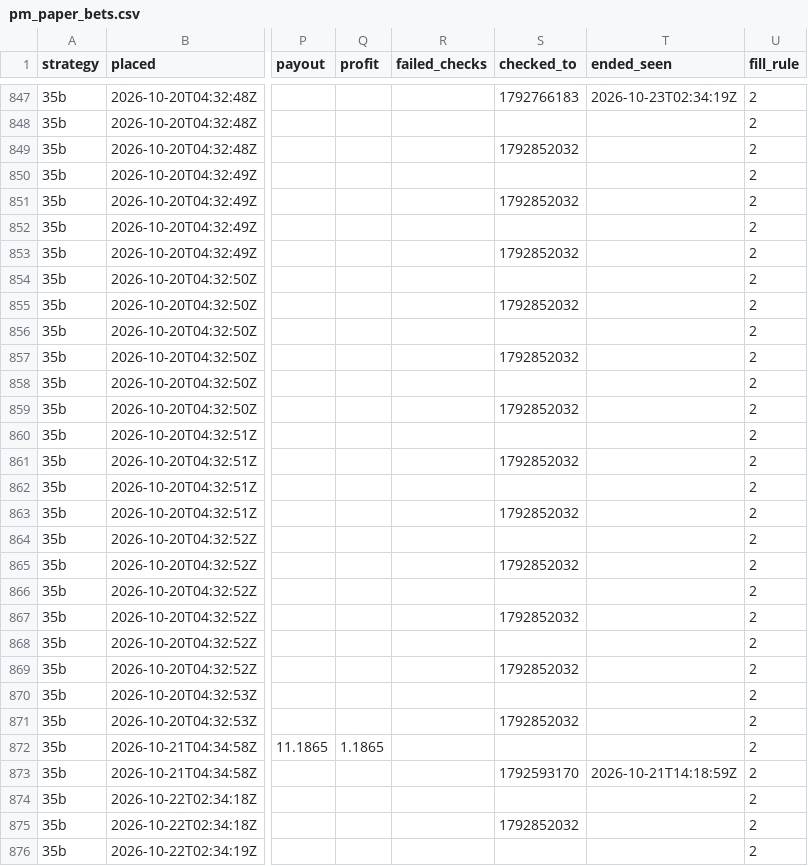
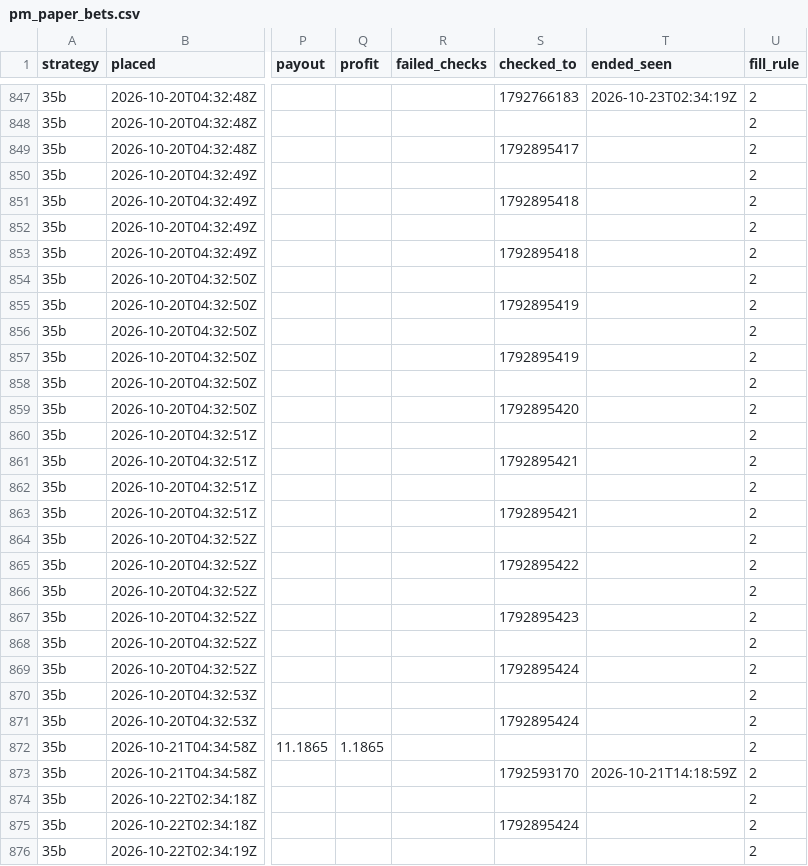
Before and after one commit to trendatrenda/polymarket-scanners, a CSV file: pm_paper_bets.csv, drawn as a sheet; only a part is shown, gaps mark what is left out; the diff covers the shown part only; the diff names each change by its address in the sheet, - before the commit and + after, or states it on an @@ line.

```diff
--- a/pm_paper_bets.csv
+++ b/pm_paper_bets.csv
-S849 (checked_to): 1792852032
+S849 (checked_to): 1792895417
-S851 (checked_to): 1792852032
+S851 (checked_to): 1792895418
-S853 (checked_to): 1792852032
+S853 (checked_to): 1792895418
-S855 (checked_to): 1792852032
+S855 (checked_to): 1792895419
-S857 (checked_to): 1792852032
+S857 (checked_to): 1792895419
-S859 (checked_to): 1792852032
+S859 (checked_to): 1792895420
-S861 (checked_to): 1792852032
+S861 (checked_to): 1792895421
-S863 (checked_to): 1792852032
+S863 (checked_to): 1792895421
-S865 (checked_to): 1792852032
+S865 (checked_to): 1792895422
-S867 (checked_to): 1792852032
+S867 (checked_to): 1792895423
-S869 (checked_to): 1792852032
+S869 (checked_to): 1792895424
-S871 (checked_to): 1792852032
+S871 (checked_to): 1792895424
-S875 (checked_to): 1792852032
+S875 (checked_to): 1792895424
```
Also changed, not shown: 2 added rows and 81 edited cells elsewhere in this file, pm_minutes.csv, pm_mm_fills.csv, 7 other files.
